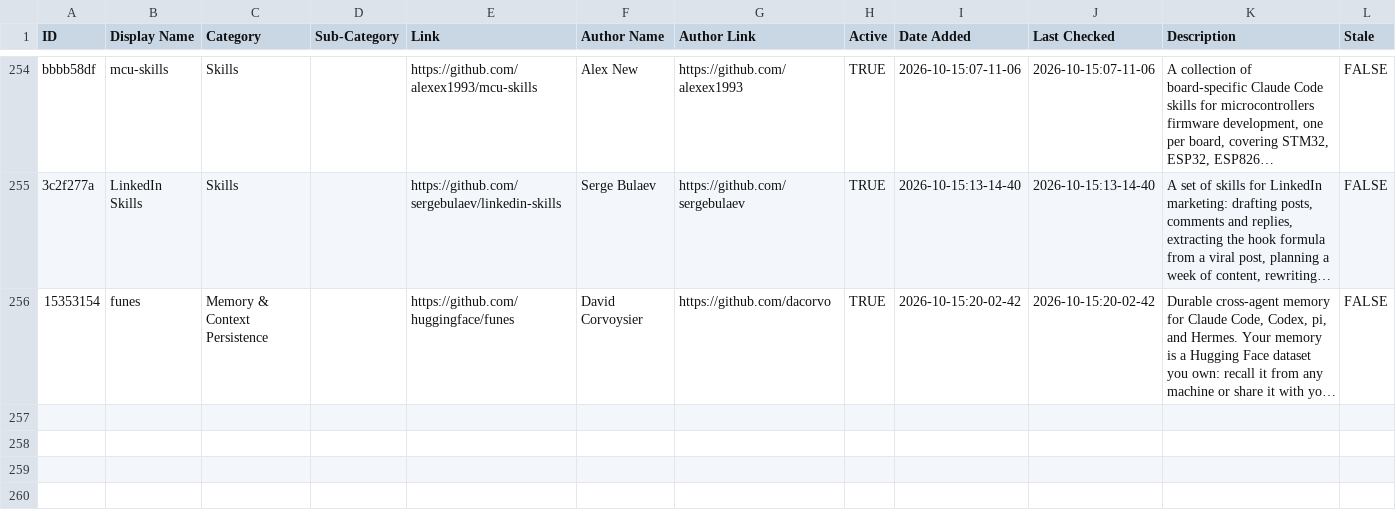
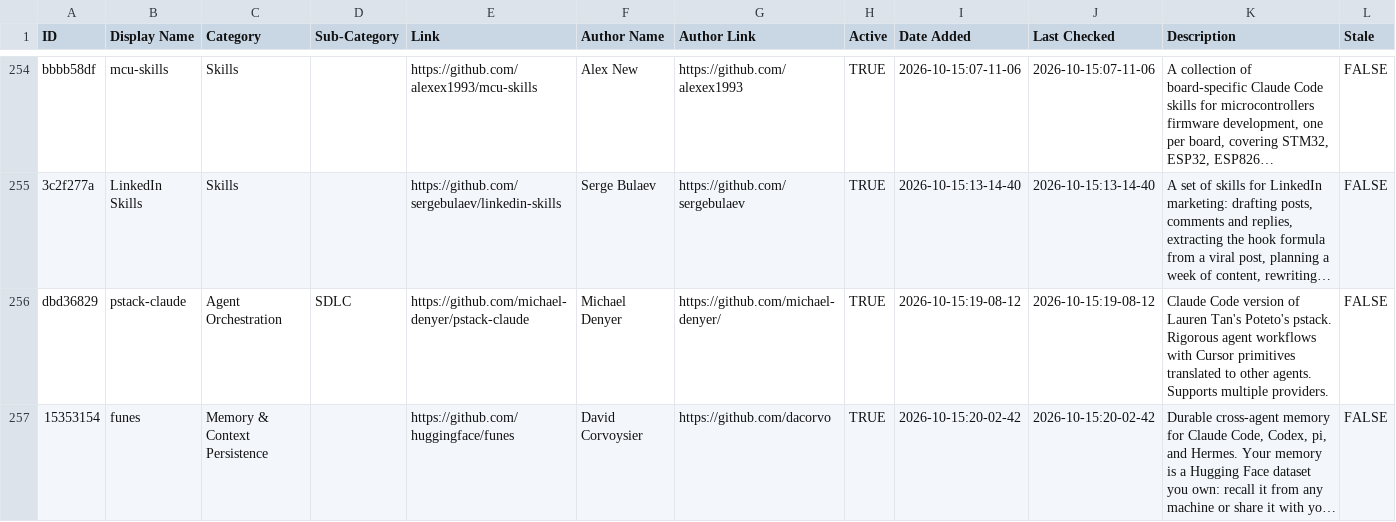
Before and after one commit to jqueryscript/awesome-claude-code, a CSV file: THE_RESOURCES_TABLE_NEW.csv, drawn as a sheet; only a part is shown, gaps mark what is left out; long unchanged cells end in …; the diff names each change by its address in the sheet, - before the commit and + after, or states it on an @@ line.

```diff
--- a/THE_RESOURCES_TABLE_NEW.csv
+++ b/THE_RESOURCES_TABLE_NEW.csv
+row 256: dbd36829 | pstack-claude | Agent Orchestration | SDLC | https://github.com/michael-denyer/pstack-claude | Michael Denyer | https://github.com/michael-denyer/ | TRUE | 2026-10-15:19-08-12 | 2026-10-15:19-08-12 | Claude Code version of Lauren Tan's Poteto's pstack. Rigorous agent workflows with Cursor primitives translated to other agents. Supports multiple providers. | FALSE
```
Also changed, not shown: 1 other file.
